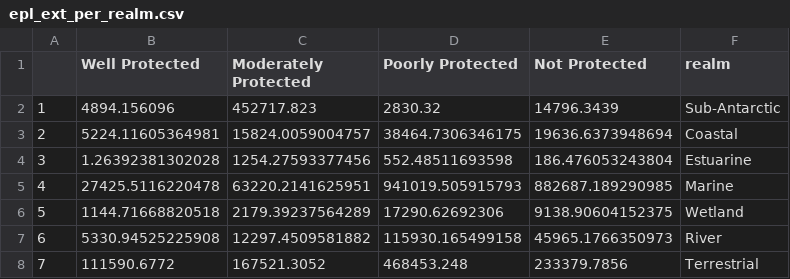
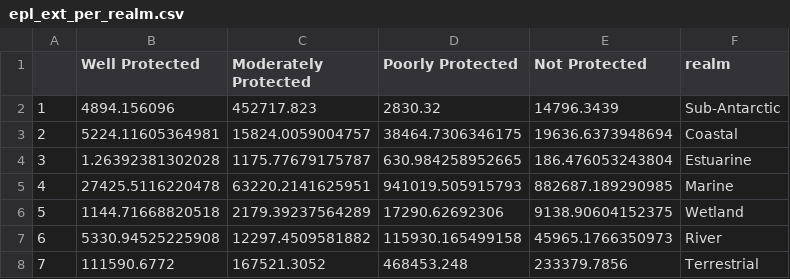
Before and after one commit to askowno/Integrated_results, a CSV file: outputs/epl_ext_per_realm.csv, drawn as a sheet.

```diff
--- a/outputs/epl_ext_per_realm.csv
+++ b/outputs/epl_ext_per_realm.csv
@@ -3,3 +3,3 @@
 "2",5224.11605364981,15824.0059004757,38464.7306346175,19636.6373948694,"Coastal"
-"3",1.26392381302028,1254.27593377456,552.48511693598,186.476053243804,"Estuarine"
+"3",1.26392381302028,1175.77679175787,630.984258952665,186.476053243804,"Estuarine"
 "4",27425.5116220478,63220.2141625951,941019.505915793,882687.189290985,"Marine"
```
Also changed, not shown: outputs/epl_count_per_realm.csv, outputs/rle_count_per_realm.csv, 16 other files.
